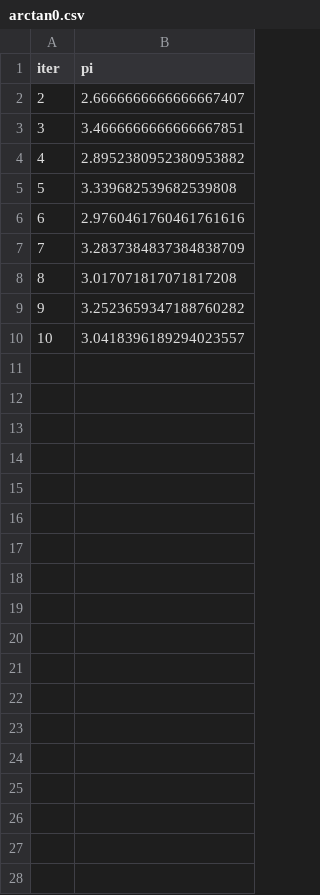
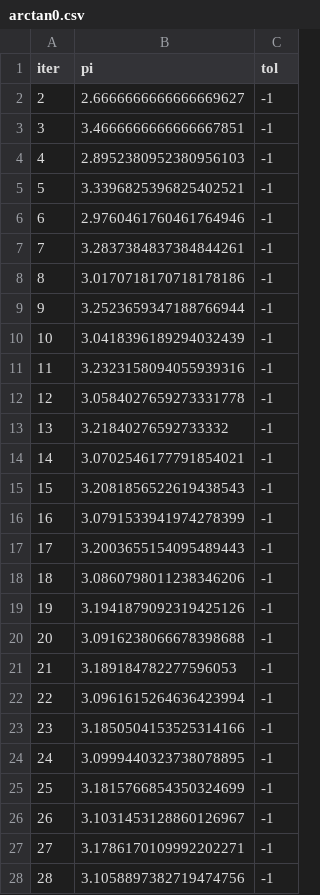
Before and after one commit to Alphonsce/2semester_cpp, a CSV file: CPP_labs/2nd_lab/4four_about_pi/_files/arctan0.csv, drawn as a sheet; only a part is shown; the diff covers the shown part only; the diff names each change by its address in the sheet, - before the commit and + after, or states it on an @@ line.

```diff
--- a/CPP_labs/2nd_lab/4four_about_pi/_files/arctan0.csv
+++ b/CPP_labs/2nd_lab/4four_about_pi/_files/arctan0.csv
+column C (tol), rows 2-10: all -1
-B2 (pi): 2.6666666666666667407
+B2 (pi): 2.6666666666666669627
-B4 (pi): 2.8952380952380953882
+B4 (pi): 2.8952380952380956103
-B5 (pi): 3.339682539682539808
+B5 (pi): 3.3396825396825402521
-B6 (pi): 2.9760461760461761616
+B6 (pi): 2.9760461760461764946
-B7 (pi): 3.2837384837384838709
+B7 (pi): 3.2837384837384844261
-B8 (pi): 3.017071817071817208
+B8 (pi): 3.0170718170718178186
-B9 (pi): 3.2523659347188760282
+B9 (pi): 3.2523659347188766944
-B10 (pi): 3.0418396189294023557
+B10 (pi): 3.0418396189294032439
+row 11: 11 | 3.2323158094055939316 | -1
+row 12: 12 | 3.0584027659273331778 | -1
+row 13: 13 | 3.21840276592733332 | -1
+row 14: 14 | 3.0702546177791854021 | -1
+row 15: 15 | 3.2081856522619438543 | -1
+row 16: 16 | 3.0791533941974278399 | -1
+row 17: 17 | 3.2003655154095489443 | -1
+row 18: 18 | 3.0860798011238346206 | -1
+row 19: 19 | 3.1941879092319425126 | -1
+row 20: 20 | 3.0916238066678398688 | -1
+row 21: 21 | 3.189184782277596053 | -1
+row 22: 22 | 3.0961615264636423994 | -1
+row 23: 23 | 3.1850504153525314166 | -1
+row 24: 24 | 3.0999440323738078895 | -1
+row 25: 25 | 3.1815766854350324699 | -1
+row 26: 26 | 3.1031453128860126967 | -1
+row 27: 27 | 3.1786170109992202271 | -1
+row 28: 28 | 3.1058897382719474756 | -1
```
Also changed, not shown: 21 added rows elsewhere in this file, CPP_labs/2nd_lab/4four_about_pi/_files/euler.csv, 15 other files.
